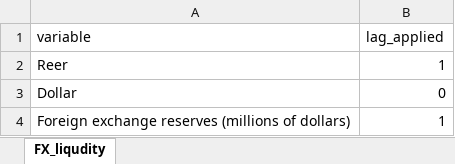
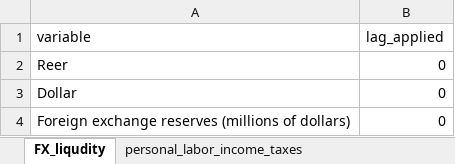
Before and after one commit to EvyatarSegal/gdp-nowcasting-seminar, an Excel workbook: shift_report.xlsx, sheet FX_liqudity, drawn as a sheet; values as stored, in another font and other column widths than the file's, no borders; the diff names each change by its address in the sheet, - before the commit and + after, or states it on an @@ line.

Commit message:
update data publication lags
Applied shift_by_vector lags across all blocks based on guidelines

```diff
--- a/shift_report.xlsx (sheet FX_liqudity)
+++ b/shift_report.xlsx (sheet FX_liqudity)
+sheet tab: personal_labor_income_taxes
-B2 (lag_applied): 1
+B2 (lag_applied): 0
-B4 (lag_applied): 1
+B4 (lag_applied): 0
```
Also changed, not shown: other sheet tabs, SA_results_01.xlsx, TRANSFORMATION_INFO.xlsx, 6 other files.
